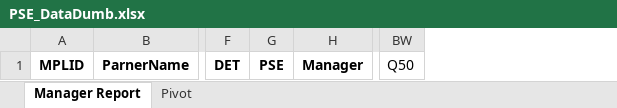
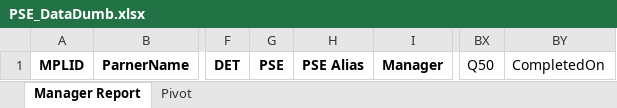
Before and after one commit to Pipe9Consulting/PipeFeedback, an Excel workbook: WebSite/bExcellent.mvc/ExcelTemplates/PSE_DataDumb.xlsx, sheet Manager Report, drawn as a sheet; only a part is shown, gaps mark what is left out; values as stored, in another font and other column widths than the file's, no borders; the diff names each change by its address in the sheet, - before the commit and + after, or states it on an @@ line.

```diff
--- a/WebSite/bExcellent.mvc/ExcelTemplates/PSE_DataDumb.xlsx (sheet Manager Report)
+++ b/WebSite/bExcellent.mvc/ExcelTemplates/PSE_DataDumb.xlsx (sheet Manager Report)
+column H, row 1: PSE Alias
+column BY, row 1: CompletedOn
```
Also changed, not shown: 16 other files.
